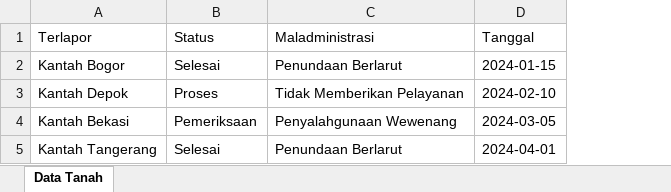
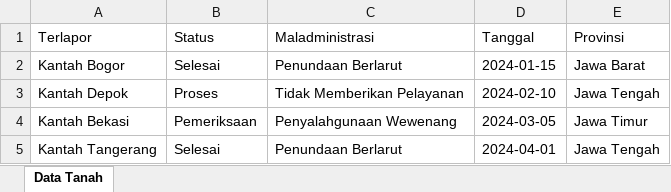
Before and after one commit to dimasrizkipratama7/Maganng_Ombudsman, an Excel workbook: data_tanah.xlsx, sheet Data Tanah, drawn as a sheet; values as stored, in another font and other column widths than the file's, no borders; the diff names each change by its address in the sheet, - before the commit and + after, or states it on an @@ line.

Commit message:
Add files via upload

```diff
--- a/data_tanah.xlsx (sheet Data Tanah)
+++ b/data_tanah.xlsx (sheet Data Tanah)
+column E (Provinsi), rows 2-5: Jawa Barat | Jawa Tengah | Jawa Timur | Jawa Tengah
```
